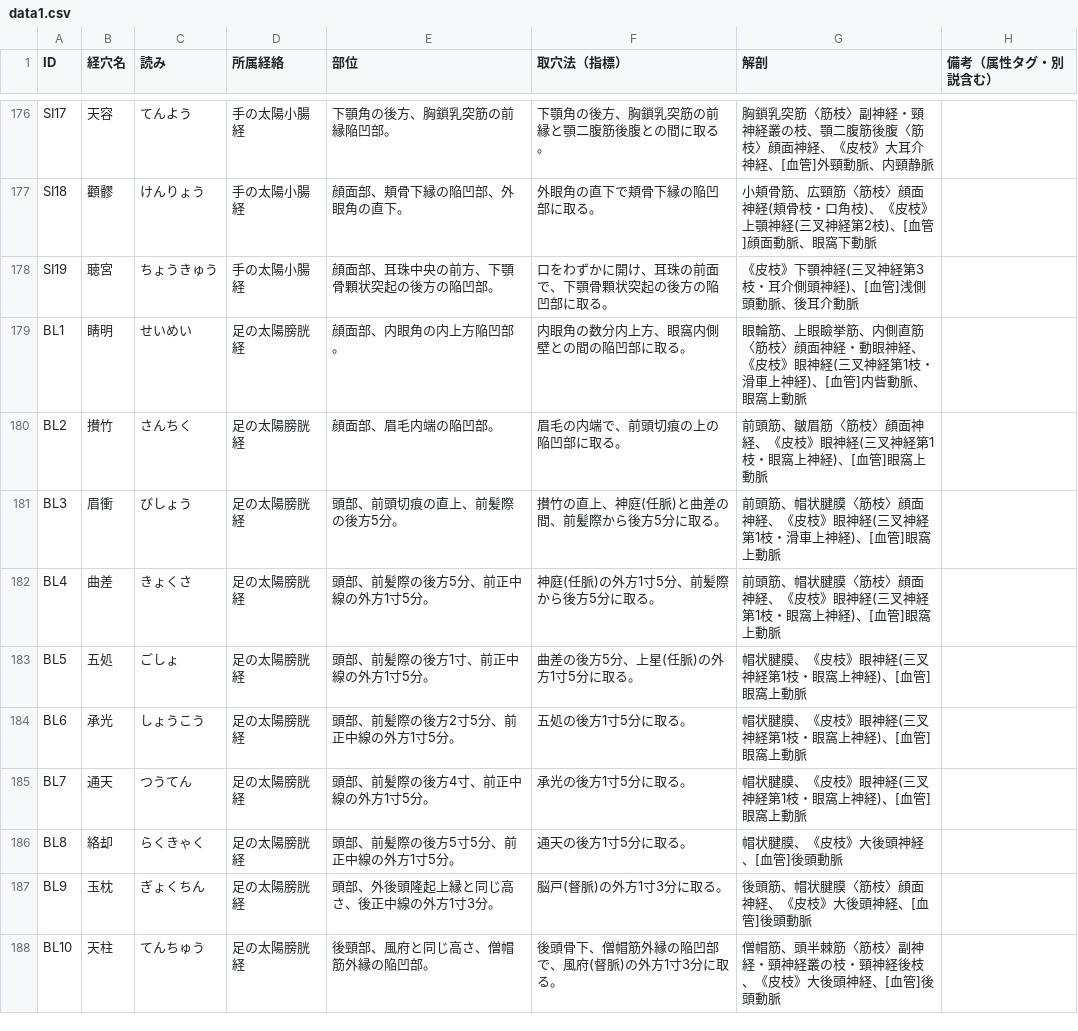
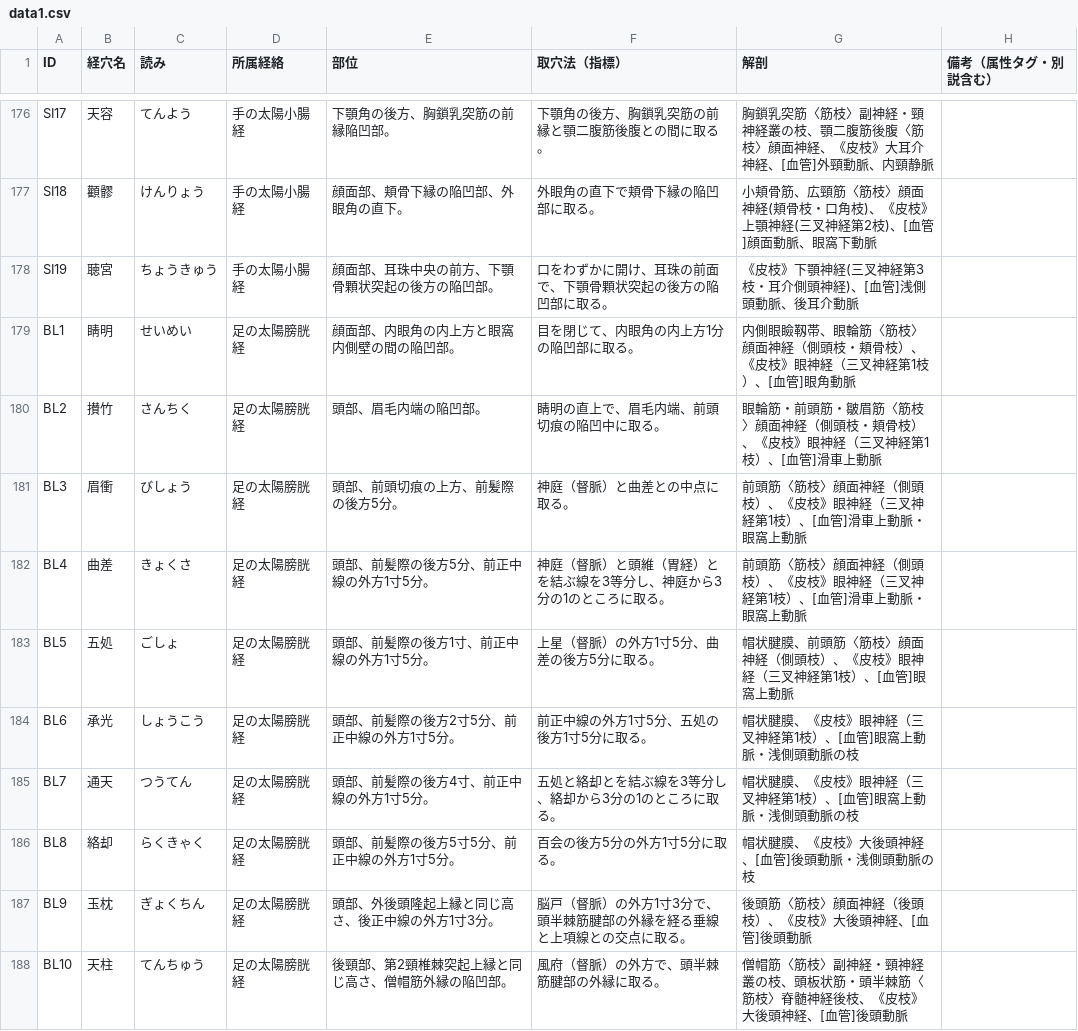
Before and after one commit to kaoman0079-ops/keiraku-master, a CSV file: data1.csv, drawn as a sheet; only a part is shown, gaps mark what is left out; the diff covers the shown part only.

Commit message:
膀胱経BL1-67を教科書『新版 経絡経穴概論』に合わせて修正（117項目）

```diff
--- a/data1.csv
+++ b/data1.csv
@@ -178,11 +178,11 @@ SI18,顴髎,けんりょう,手の太陽小腸経,顔面部、頬骨下縁の陥
 SI19,聴宮,ちょうきゅう,手の太陽小腸経,顔面部、耳珠中央の前方、下顎骨顆状突起の後方の陥凹部。,"口をわずかに開け、耳珠の前面で、下顎骨顆状突起の後方の陥凹部に取る。","《皮枝》下顎神経(三叉神経第3枝・耳介側頭神経)、[血管]浅側頭動脈、後耳介動脈",""
-BL1,睛明,せいめい,足の太陽膀胱経,"顔面部、内眼角の内上方陥凹部。","内眼角の数分内上方、眼窩内側壁との間の陥凹部に取る。","眼輪筋、上眼瞼挙筋、内側直筋〈筋枝〉顔面神経・動眼神経、《皮枝》眼神経(三叉神経第1枝・滑車上神経)、[血管]内眥動脈、眼窩上動脈",""
-BL2,攅竹,さんちく,足の太陽膀胱経,"顔面部、眉毛内端の陥凹部。","眉毛の内端で、前頭切痕の上の陥凹部に取る。","前頭筋、皺眉筋〈筋枝〉顔面神経、《皮枝》眼神経(三叉神経第1枝・眼窩上神経)、[血管]眼窩上動脈",""
-BL3,眉衝,びしょう,足の太陽膀胱経,"頭部、前頭切痕の直上、前髪際の後方5分。","攅竹の直上、神庭(任脈)と曲差の間、前髪際から後方5分に取る。","前頭筋、帽状腱膜〈筋枝〉顔面神経、《皮枝》眼神経(三叉神経第1枝・滑車上神経)、[血管]眼窩上動脈",""
-BL4,曲差,きょくさ,足の太陽膀胱経,"頭部、前髪際の後方5分、前正中線の外方1寸5分。","神庭(任脈)の外方1寸5分、前髪際から後方5分に取る。","前頭筋、帽状腱膜〈筋枝〉顔面神経、《皮枝》眼神経(三叉神経第1枝・眼窩上神経)、[血管]眼窩上動脈",""
-BL5,五処,ごしょ,足の太陽膀胱経,"頭部、前髪際の後方1寸、前正中線の外方1寸5分。","曲差の後方5分、上星(任脈)の外方1寸5分に取る。","帽状腱膜、《皮枝》眼神経(三叉神経第1枝・眼窩上神経)、[血管]眼窩上動脈",""
-BL6,承光,しょうこう,足の太陽膀胱経,"頭部、前髪際の後方2寸5分、前正中線の外方1寸5分。","五処の後方1寸5分に取る。","帽状腱膜、《皮枝》眼神経(三叉神経第1枝・眼窩上神経)、[血管]眼窩上動脈",""
-BL7,通天,つうてん,足の太陽膀胱経,"頭部、前髪際の後方4寸、前正中線の外方1寸5分。","承光の後方1寸5分に取る。","帽状腱膜、《皮枝》眼神経(三叉神経第1枝・眼窩上神経)、[血管]眼窩上動脈",""
-BL8,絡却,らくきゃく,足の太陽膀胱経,"頭部、前髪際の後方5寸5分、前正中線の外方1寸5分。","通天の後方1寸5分に取る。","帽状腱膜、《皮枝》大後頭神経、[血管]後頭動脈",""
-BL9,玉枕,ぎょくちん,足の太陽膀胱経,"頭部、外後頭隆起上縁と同じ高さ、後正中線の外方1寸3分。","脳戸(督脈)の外方1寸3分に取る。","後頭筋、帽状腱膜〈筋枝〉顔面神経、《皮枝》大後頭神経、[血管]後頭動脈",""
-BL10,天柱,てんちゅう,足の太陽膀胱経,"後頸部、風府と同じ高さ、僧帽筋外縁の陥凹部。","後頭骨下、僧帽筋外縁の陥凹部で、風府(督脈)の外方1寸3分に取る。","僧帽筋、頭半棘筋〈筋枝〉副神経・頸神経叢の枝・頸神経後枝、《皮枝》大後頭神経、[血管]後頭動脈",""
+BL1,睛明,せいめい,足の太陽膀胱経,"顔面部、内眼角の内上方と眼窩内側壁の間の陥凹部。","目を閉じて、内眼角の内上方1分の陥凹部に取る。","内側眼瞼靱帯、眼輪筋〈筋枝〉顔面神経（側頭枝・頬骨枝）、《皮枝》眼神経（三叉神経第1枝）、[血管]眼角動脈",""
+BL2,攅竹,さんちく,足の太陽膀胱経,"頭部、眉毛内端の陥凹部。","睛明の直上で、眉毛内端、前頭切痕の陥凹中に取る。","眼輪筋・前頭筋・皺眉筋〈筋枝〉顔面神経（側頭枝・頬骨枝）、《皮枝》眼神経（三叉神経第1枝）、[血管]滑車上動脈",""
+BL3,眉衝,びしょう,足の太陽膀胱経,"頭部、前頭切痕の上方、前髪際の後方5分。","神庭（督脈）と曲差との中点に取る。","前頭筋〈筋枝〉顔面神経（側頭枝）、《皮枝》眼神経（三叉神経第1枝）、[血管]滑車上動脈・眼窩上動脈",""
+BL4,曲差,きょくさ,足の太陽膀胱経,"頭部、前髪際の後方5分、前正中線の外方1寸5分。","神庭（督脈）と頭維（胃経）とを結ぶ線を3等分し、神庭から3分の1のところに取る。","前頭筋〈筋枝〉顔面神経（側頭枝）、《皮枝》眼神経（三叉神経第1枝）、[血管]滑車上動脈・眼窩上動脈",""
+BL5,五処,ごしょ,足の太陽膀胱経,"頭部、前髪際の後方1寸、前正中線の外方1寸5分。","上星（督脈）の外方1寸5分、曲差の後方5分に取る。","帽状腱膜、前頭筋〈筋枝〉顔面神経（側頭枝）、《皮枝》眼神経（三叉神経第1枝）、[血管]眼窩上動脈",""
+BL6,承光,しょうこう,足の太陽膀胱経,"頭部、前髪際の後方2寸5分、前正中線の外方1寸5分。","前正中線の外方1寸5分、五処の後方1寸5分に取る。","帽状腱膜、《皮枝》眼神経（三叉神経第1枝）、[血管]眼窩上動脈・浅側頭動脈の枝",""
+BL7,通天,つうてん,足の太陽膀胱経,"頭部、前髪際の後方4寸、前正中線の外方1寸5分。","五処と絡却とを結ぶ線を3等分し、絡却から3分の1のところに取る。","帽状腱膜、《皮枝》眼神経（三叉神経第1枝）、[血管]眼窩上動脈・浅側頭動脈の枝",""
+BL8,絡却,らくきゃく,足の太陽膀胱経,"頭部、前髪際の後方5寸5分、前正中線の外方1寸5分。","百会の後方5分の外方1寸5分に取る。","帽状腱膜、《皮枝》大後頭神経、[血管]後頭動脈・浅側頭動脈の枝",""
+BL9,玉枕,ぎょくちん,足の太陽膀胱経,"頭部、外後頭隆起上縁と同じ高さ、後正中線の外方1寸3分。","脳戸（督脈）の外方1寸3分で、頭半棘筋腱部の外縁を経る垂線と上項線との交点に取る。","後頭筋〈筋枝〉顔面神経（後頭枝）、《皮枝》大後頭神経、[血管]後頭動脈",""
+BL10,天柱,てんちゅう,足の太陽膀胱経,"後頸部、第2頸椎棘突起上縁と同じ高さ、僧帽筋外縁の陥凹部。","風府（督脈）の外方で、頭半棘筋腱部の外縁に取る。","僧帽筋〈筋枝〉副神経・頸神経叢の枝、頭板状筋・頭半棘筋〈筋枝〉脊髄神経後枝、《皮枝》大後頭神経、[血管]後頭動脈",""
```
Also changed, not shown: 93 edited cells elsewhere in this file.
